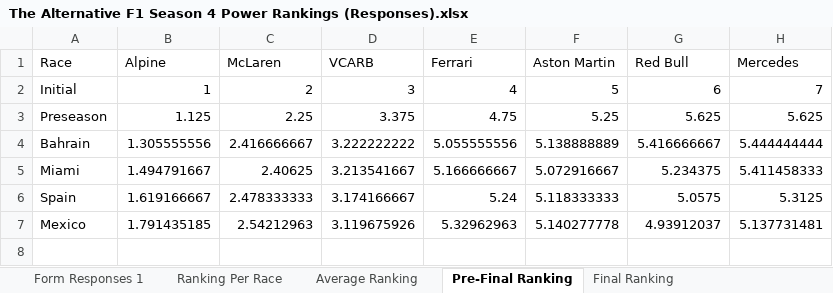
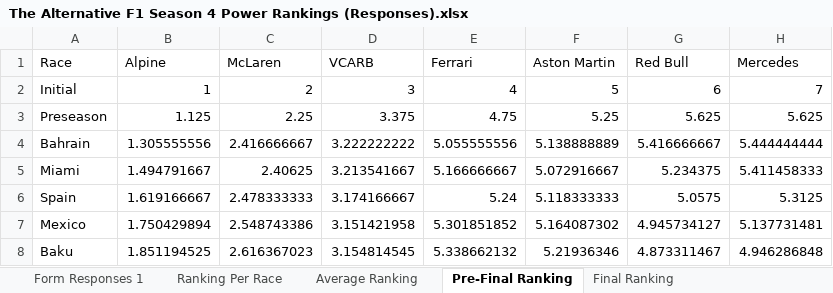
Before and after one commit to PKnowlez/TheAlternativeF1, an Excel workbook: The Alternative F1 Season 4 Power Rankings (Responses).xlsx, sheet Pre-Final Ranking, drawn as a sheet; values as stored, in another font and other column widths than the file's, no borders; charts and pictures not drawn; the diff names each change by its address in the sheet, - before the commit and + after, or states it on an @@ line.

Commit message:
baku power Rankings

```diff
--- a/The Alternative F1 Season 4 Power Rankings (Responses).xlsx (sheet Pre-Final Ranking)
+++ b/The Alternative F1 Season 4 Power Rankings (Responses).xlsx (sheet Pre-Final Ranking)
-B7 (Alpine): 1.791435185
+B7 (Alpine): 1.750429894
-C7 (McLaren): 2.54212963
+C7 (McLaren): 2.548743386
-D7 (VCARB): 3.119675926
+D7 (VCARB): 3.151421958
-E7 (Ferrari): 5.32962963
+E7 (Ferrari): 5.301851852
-F7 (Aston Martin): 5.140277778
+F7 (Aston Martin): 5.164087302
-G7 (Red Bull): 4.93912037
+G7 (Red Bull): 4.945734127
+row 8: Baku | 1.851194525 | 2.616367023 | 3.154814545 | 5.338662132 | 5.21936346 | 4.873311467 | 4.946286848
```
Also changed, not shown: sheet Form Responses 1, sheet Ranking Per Race, sheet Average Ranking, sheet Final Ranking, formulas that keep their value, 2 other files.
